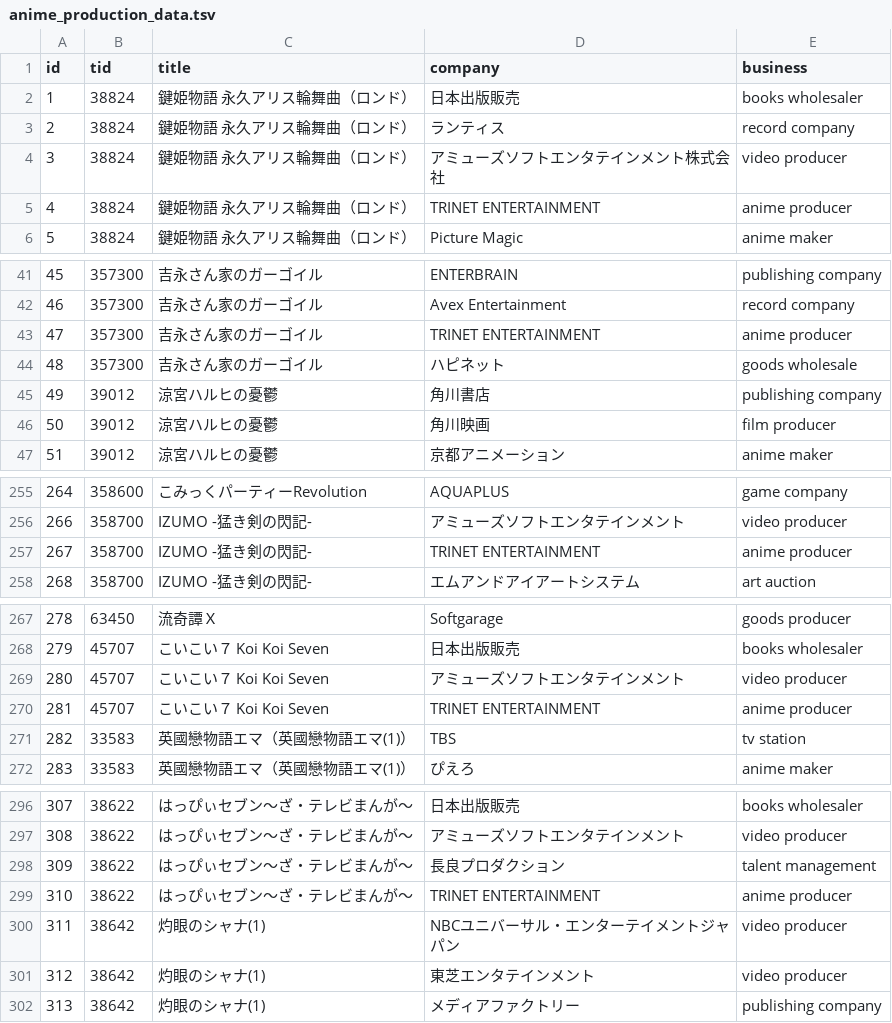
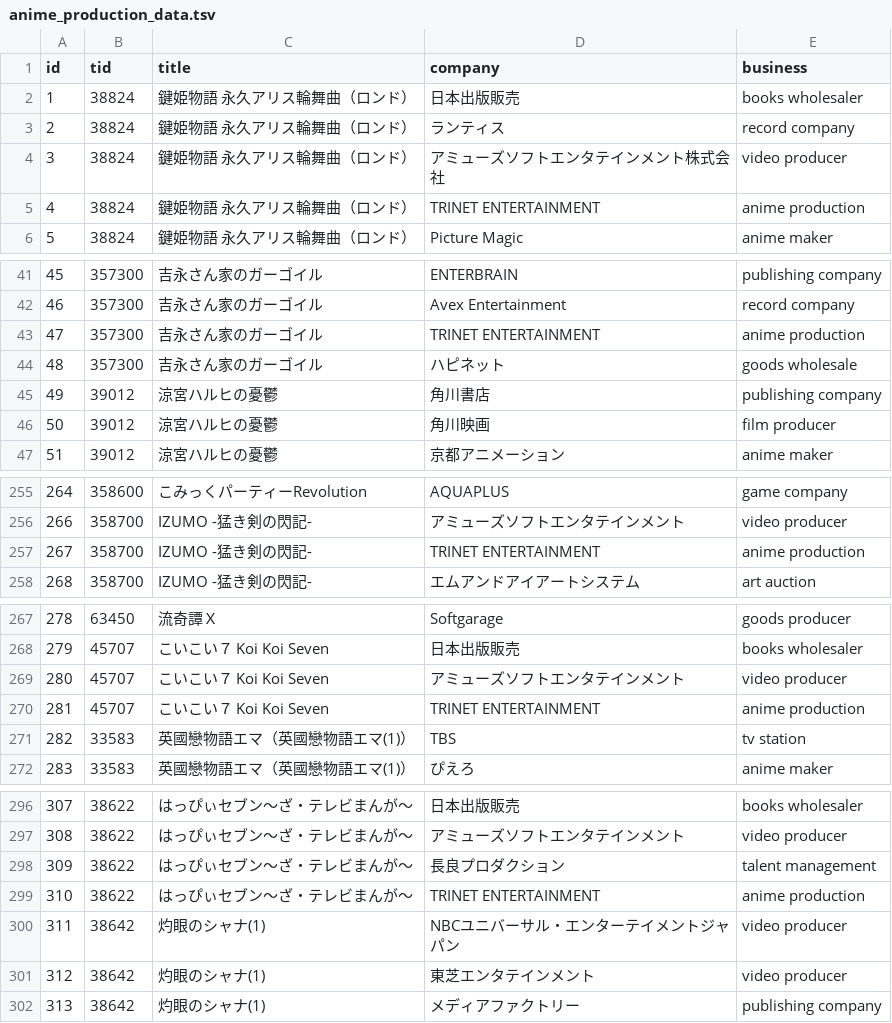
Before and after one commit to zecy/anime-onair-data, a TSV file: anime_production_data.tsv, drawn as a sheet; only a part is shown, gaps mark what is left out.

Commit message:
修正 TRINET ENTERTAINMENT 的业务内容

```diff
--- a/anime_production_data.tsv
+++ b/anime_production_data.tsv
@@ -4,3 +4,3 @@ id	tid	title	company	business
 3	38824	鍵姫物語　永久アリス輪舞曲（ロンド）	アミューズソフトエンタテインメント株式会社	video producer
-4	38824	鍵姫物語　永久アリス輪舞曲（ロンド）	TRINET ENTERTAINMENT	anime producer
+4	38824	鍵姫物語　永久アリス輪舞曲（ロンド）	TRINET ENTERTAINMENT	anime production
 5	38824	鍵姫物語　永久アリス輪舞曲（ロンド）	Picture Magic	anime maker
@@ -42,3 +42,3 @@ id	tid	title	company	business
 46	357300	吉永さん家のガーゴイル	Avex Entertainment	record company
-47	357300	吉永さん家のガーゴイル	TRINET ENTERTAINMENT	anime producer
+47	357300	吉永さん家のガーゴイル	TRINET ENTERTAINMENT	anime production
 48	357300	吉永さん家のガーゴイル	ハピネット	goods wholesale
@@ -256,3 +256,3 @@ id	tid	title	company	business
 266	358700	IZUMO -猛き剣の閃記-	アミューズソフトエンタテインメント	video producer
-267	358700	IZUMO -猛き剣の閃記-	TRINET ENTERTAINMENT	anime producer
+267	358700	IZUMO -猛き剣の閃記-	TRINET ENTERTAINMENT	anime production
 268	358700	IZUMO -猛き剣の閃記-	エムアンドアイアートシステム	art auction
@@ -269,3 +269,3 @@ id	tid	title	company	business
 280	45707	こいこい７　Koi Koi Seven	アミューズソフトエンタテインメント	video producer
-281	45707	こいこい７　Koi Koi Seven	TRINET ENTERTAINMENT	anime producer
+281	45707	こいこい７　Koi Koi Seven	TRINET ENTERTAINMENT	anime production
 282	33583	英國戀物語エマ（英國戀物語エマ(1)）	TBS	tv station
@@ -298,3 +298,3 @@ id	tid	title	company	business
 309	38622	はっぴぃセブン～ざ・テレビまんが～	長良プロダクション	talent management
-310	38622	はっぴぃセブン～ざ・テレビまんが～	TRINET ENTERTAINMENT	anime producer
+310	38622	はっぴぃセブン～ざ・テレビまんが～	TRINET ENTERTAINMENT	anime production
 311	38642	灼眼のシャナ(1)	NBCユニバーサル・エンターテイメントジャパン	video producer
```
